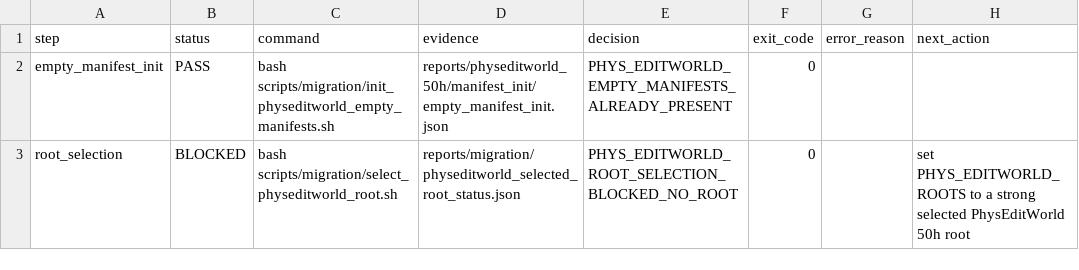
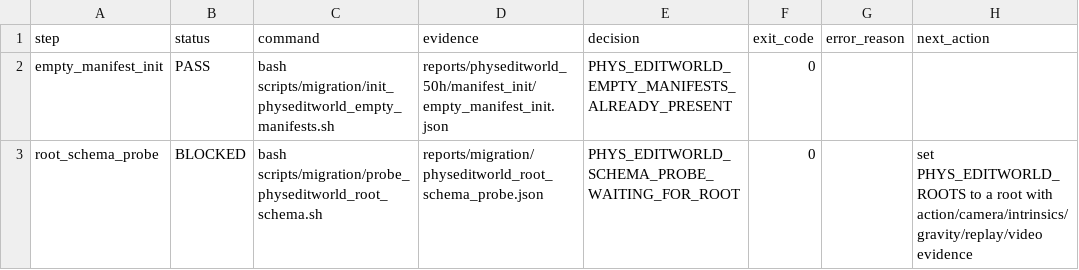
Before and after one commit to jh5117-debug/worldworld-phy, a CSV file: reports/migration/locked_handoff_sequence.csv, drawn as a sheet.

Commit message:
Require root schema probe in PhysEditWorld locked handoff

```diff
--- a/reports/migration/locked_handoff_sequence.csv
+++ b/reports/migration/locked_handoff_sequence.csv
@@ -2,2 +2,2 @@ step,status,command,evidence,decision,exit_code,error_reason,next_action
 empty_manifest_init,PASS,bash scripts/migration/init_physeditworld_empty_manifests.sh,reports/physeditworld_50h/manifest_init/empty_manifest_init.json,PHYS_EDITWORLD_EMPTY_MANIFESTS_ALREADY_PRESENT,0,,
-root_selection,BLOCKED,bash scripts/migration/select_physeditworld_root.sh,reports/migration/physeditworld_selected_root_status.json,PHYS_EDITWORLD_ROOT_SELECTION_BLOCKED_NO_ROOT,0,,set PHYS_EDITWORLD_ROOTS to a strong selected PhysEditWorld 50h root
+root_schema_probe,BLOCKED,bash scripts/migration/probe_physeditworld_root_schema.sh,reports/migration/physeditworld_root_schema_probe.json,PHYS_EDITWORLD_SCHEMA_PROBE_WAITING_FOR_ROOT,0,,set PHYS_EDITWORLD_ROOTS to a root with action/camera/intrinsics/gravity/replay/video evidence
```
Also changed, not shown: reports/migration/pai_handoff_status.csv, reports/physeditworld_50h/completion_audit/physeditworld_completion_matrix.csv, 8 other files.
